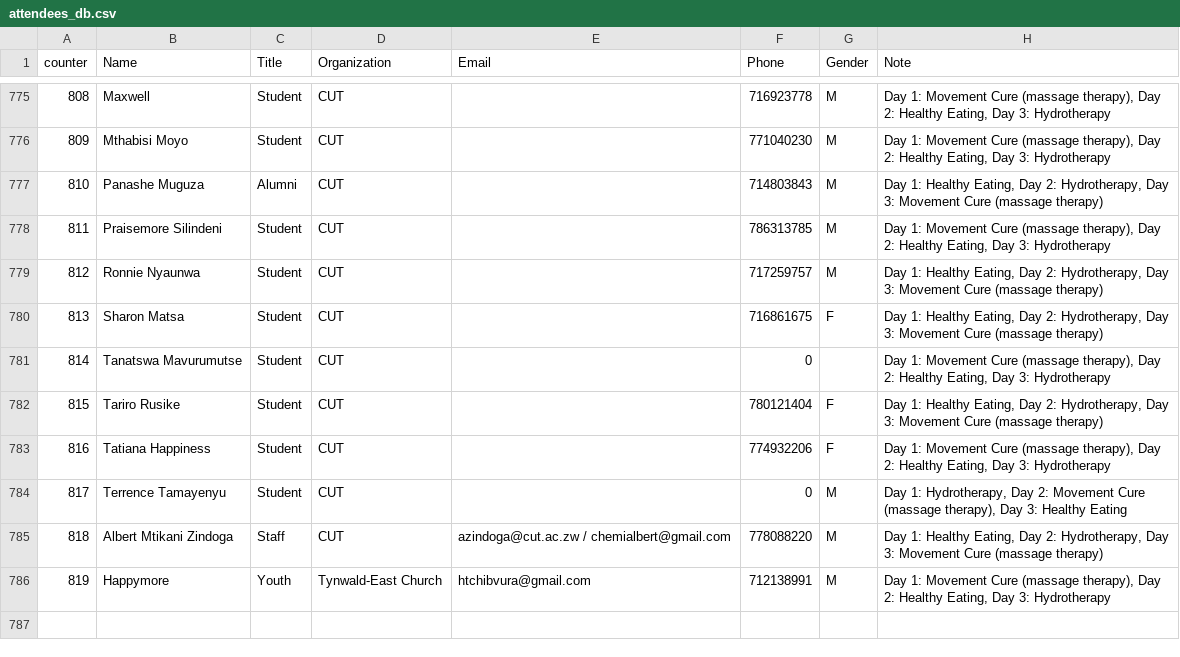
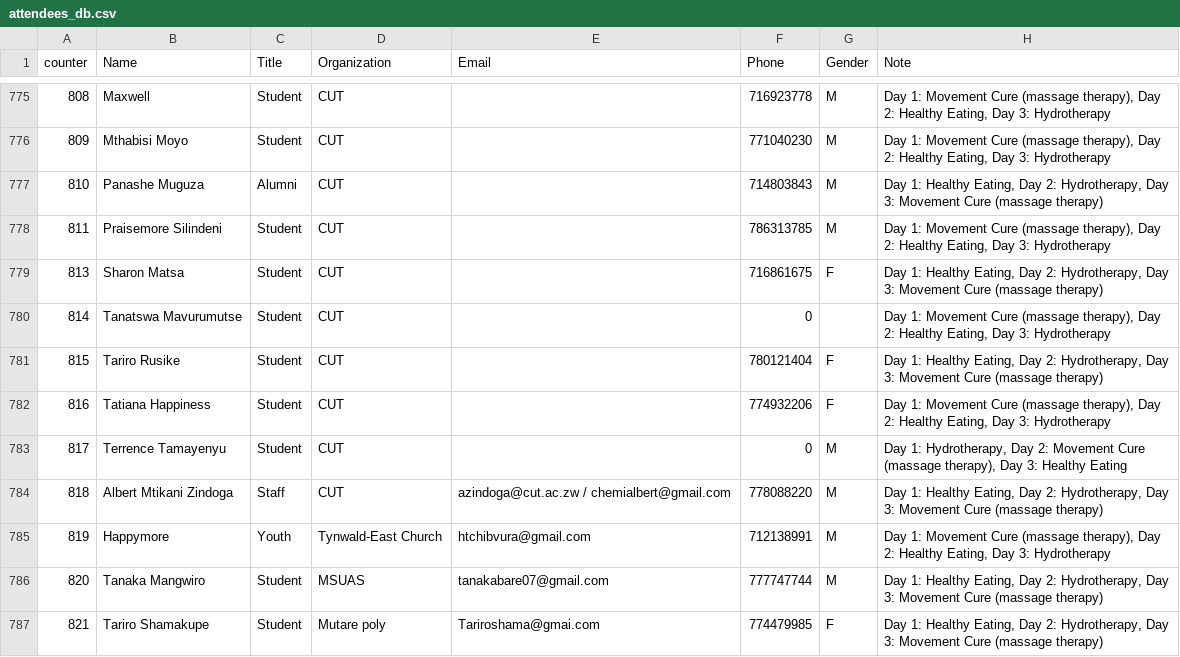
Before and after one commit to keptac/pcm-be, a CSV file: app-middlewares/attendees_db.csv, drawn as a sheet; only a part is shown, gaps mark what is left out; removed rows and columns are numbered as before the commit, all else as after; the diff names each change by its address in the sheet, - before the commit and + after, or states it on an @@ line.

Commit message:
821

```diff
--- a/app-middlewares/attendees_db.csv
+++ b/app-middlewares/attendees_db.csv
-row 779: 812 | Ronnie Nyaunwa | Student | CUT |  | 717259757 | M | Day 1: Healthy Eating, Day 2: Hydrotherapy, Day 3: Movement Cure (massage therapy)
+row 786: 820 | Tanaka Mangwiro | Student | MSUAS | tanakabare07@gmail.com | 777747744 | M | Day 1: Healthy Eating, Day 2: Hydrotherapy, Day 3: Movement Cure (massage therapy)
+row 787: 821 | Tariro Shamakupe | Student | Mutare poly | Tariroshama@gmai.com | 774479985 | F | Day 1: Healthy Eating, Day 2: Hydrotherapy, Day 3: Movement Cure (massage therapy)
```
